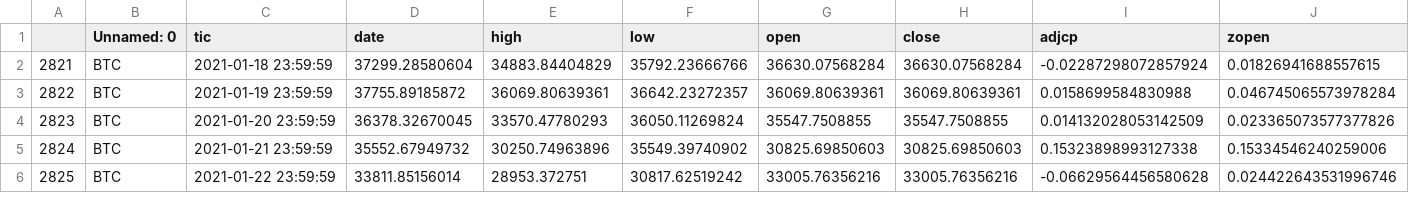
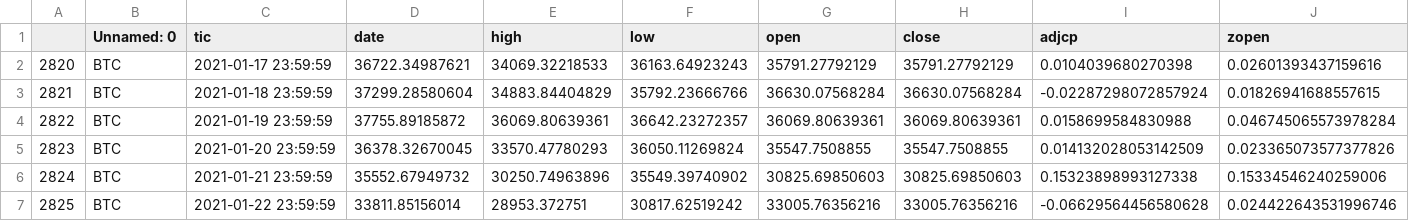
Before and after one commit to EtienneKuenzel/TradeMaster-PAMI, a CSV file: TradeMaster/data/algorithmic_trading/BTC/test_4.csv, drawn as a sheet; only a part is shown; rows hold the shown columns only; the diff names each change by its address in the sheet, - before the commit and + after, or states it on an @@ line.

```diff
--- a/TradeMaster/data/algorithmic_trading/BTC/test_4.csv
+++ b/TradeMaster/data/algorithmic_trading/BTC/test_4.csv
+row 2: 2820 | BTC | 2021-01-17 23:59:59 | 36722.34987621 | 34069.32218533 | 36163.64923243 | 35791.27792129 | 35791.27792129 | 0.0104039680270398 | 0.02601393437159616
```
